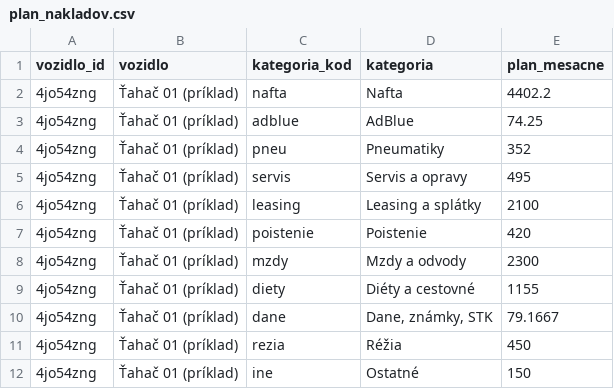
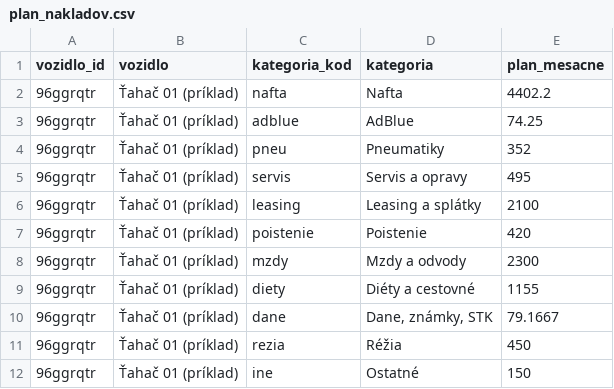
Before and after one commit to Jan0096/janciho-napady, a CSV file: kilometrovnik/powerbi/vzorove-data/plan_nakladov.csv, drawn as a sheet.

```diff
--- a/kilometrovnik/powerbi/vzorove-data/plan_nakladov.csv
+++ b/kilometrovnik/powerbi/vzorove-data/plan_nakladov.csv
@@ -1,12 +1,12 @@
 vozidlo_id;vozidlo;kategoria_kod;kategoria;plan_mesacne
-4jo54zng;Ťahač 01 (príklad);nafta;Nafta;4402.2
-4jo54zng;Ťahač 01 (príklad);adblue;AdBlue;74.25
-4jo54zng;Ťahač 01 (príklad);pneu;Pneumatiky;352
-4jo54zng;Ťahač 01 (príklad);servis;Servis a opravy;495
-4jo54zng;Ťahač 01 (príklad);leasing;Leasing a splátky;2100
-4jo54zng;Ťahač 01 (príklad);poistenie;Poistenie;420
-4jo54zng;Ťahač 01 (príklad);mzdy;Mzdy a odvody;2300
-4jo54zng;Ťahač 01 (príklad);diety;Diéty a cestovné;1155
-4jo54zng;Ťahač 01 (príklad);dane;Dane, známky, STK;79.1667
-4jo54zng;Ťahač 01 (príklad);rezia;Réžia;450
-4jo54zng;Ťahač 01 (príklad);ine;Ostatné;150
+96ggrqtr;Ťahač 01 (príklad);nafta;Nafta;4402.2
+96ggrqtr;Ťahač 01 (príklad);adblue;AdBlue;74.25
+96ggrqtr;Ťahač 01 (príklad);pneu;Pneumatiky;352
+96ggrqtr;Ťahač 01 (príklad);servis;Servis a opravy;495
+96ggrqtr;Ťahač 01 (príklad);leasing;Leasing a splátky;2100
+96ggrqtr;Ťahač 01 (príklad);poistenie;Poistenie;420
+96ggrqtr;Ťahač 01 (príklad);mzdy;Mzdy a odvody;2300
+96ggrqtr;Ťahač 01 (príklad);diety;Diéty a cestovné;1155
+96ggrqtr;Ťahač 01 (príklad);dane;Dane, známky, STK;79.1667
+96ggrqtr;Ťahač 01 (príklad);rezia;Réžia;450
+96ggrqtr;Ťahač 01 (príklad);ine;Ostatné;150
```
Also changed, not shown: kilometrovnik/powerbi/vzorove-data/faktury.csv, kilometrovnik/powerbi/vzorove-data/jazdy.csv, 3 other files.
